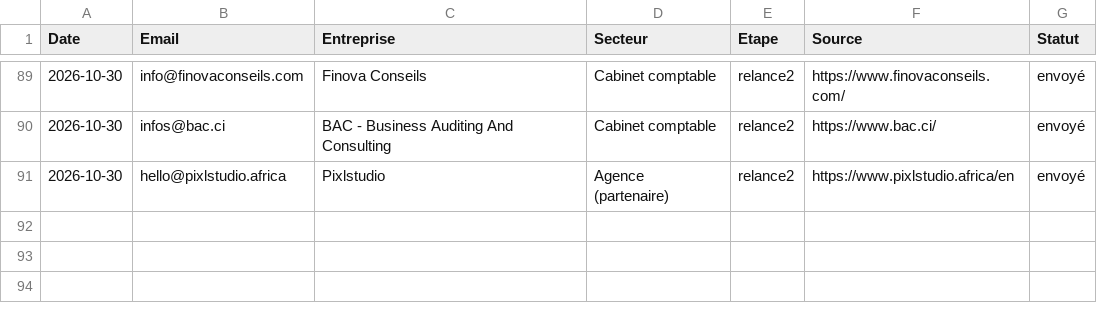
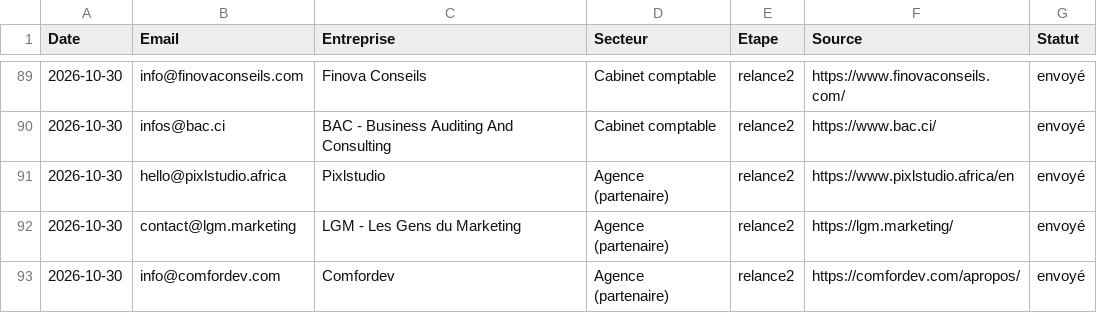
Before and after one commit to moasko/companyOS, a CSV file: docs/prospection/envois.csv, drawn as a sheet; only a part is shown, gaps mark what is left out; the diff names each change by its address in the sheet, - before the commit and + after, or states it on an @@ line.

```diff
--- a/docs/prospection/envois.csv
+++ b/docs/prospection/envois.csv
+row 92: 2026-10-30 | contact@lgm.marketing | LGM - Les Gens du Marketing | Agence (partenaire) | relance2 | https://lgm.marketing/ | envoyé
+row 93: 2026-10-30 | info@comfordev.com | Comfordev | Agence (partenaire) | relance2 | https://comfordev.com/apropos/ | envoyé
```
